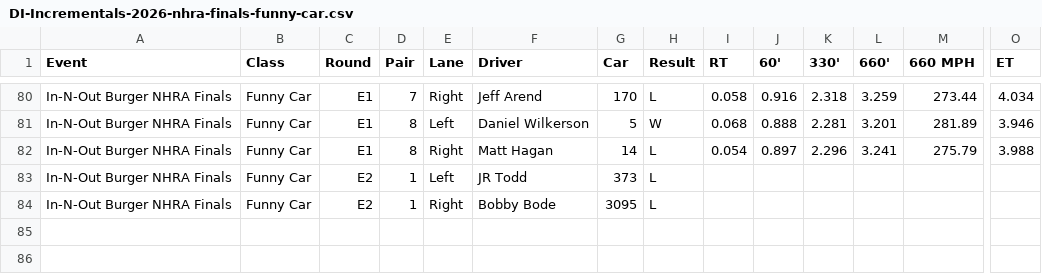
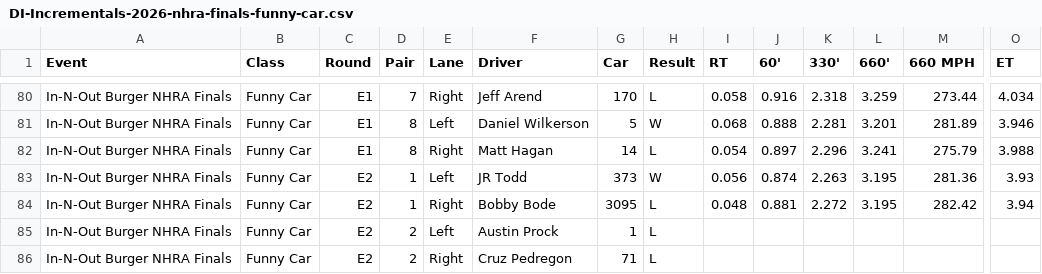
Before and after one commit to wes-buck/di-incrementals, a CSV file: events/2026-nhra-finals/funny-car/DI-Incrementals-2026-nhra-finals-funny-car.csv, drawn as a sheet; only a part is shown, gaps mark what is left out; addresses are those after the commit; rows hold the shown columns only; the diff names each change by its address in the sheet, - before the commit and + after, or states it on an @@ line.

Commit message:
Update: In-N-Out Burger NHRA Finals | Top Fuel Q1,Q2,Q3,E1,E2; Funny Car Q1,Q2,Q3,E1,E2; Pro Stock Q1,Q2,Q3,Q4,E1; Pro Stock Motorcycle Q1,Q2,Q3,Q4,E1

```diff
--- a/events/2026-nhra-finals/funny-car/DI-Incrementals-2026-nhra-finals-funny-car.csv
+++ b/events/2026-nhra-finals/funny-car/DI-Incrementals-2026-nhra-finals-funny-car.csv
+row 83: In-N-Out Burger NHRA Finals | Funny Car | E2 | 1 | Left | JR Todd | 373 | W | 0.056 | 0.874 | 2.263 | 3.195 | 281.36 | 3.93
+row 84: In-N-Out Burger NHRA Finals | Funny Car | E2 | 1 | Right | Bobby Bode | 3095 | L | 0.048 | 0.881 | 2.272 | 3.195 | 282.42 | 3.94
-D85:D86 (Pair): 1
+D85:D86 (Pair): 2
-F85 (Driver): JR Todd
+F85 (Driver): Austin Prock
-G85 (Car): 373
+G85 (Car): 1
-F86 (Driver): Bobby Bode
+F86 (Driver): Cruz Pedregon
-G86 (Car): 3095
+G86 (Car): 71
```
Also changed, not shown: funny-car/DI-Incrementals-2026-nhra-finals-funny-car.csv, 14 other files.
